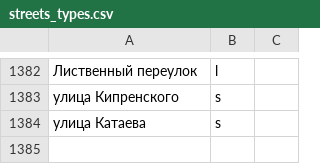
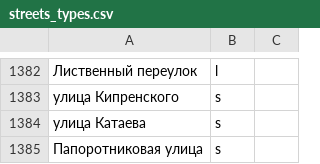
Before and after one commit to skirienko/vvmap, a CSV file: streets_types.csv, drawn as a sheet; only a part is shown, gaps mark what is left out; the diff names each change by its address in the sheet, - before the commit and + after, or states it on an @@ line.

```diff
--- a/streets_types.csv
+++ b/streets_types.csv
+row 1385: Папоротниковая улица | s
```
Also changed, not shown: streets_genders.csv, streets_years.csv, 4 other files.
